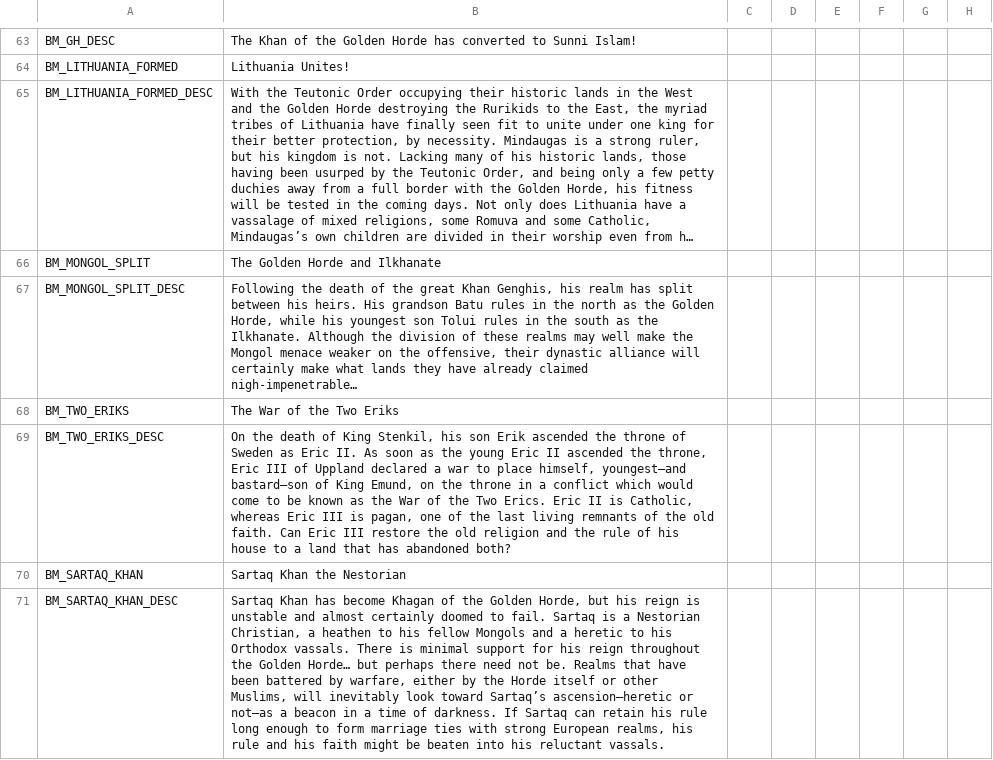
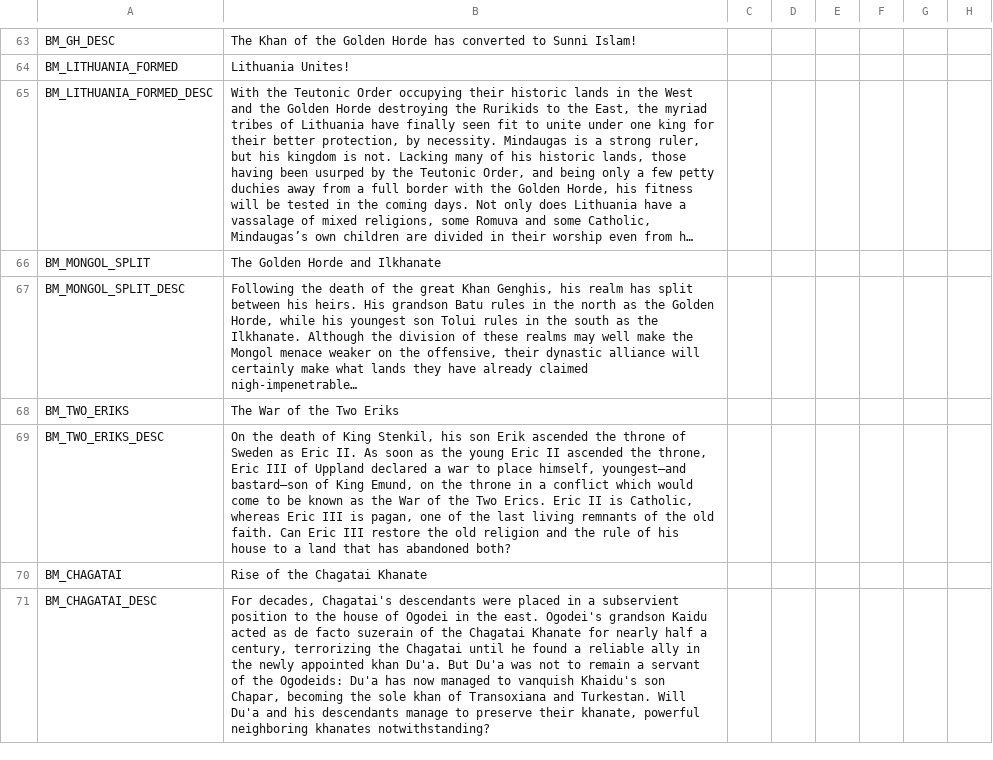
Before and after one commit to escalonn/sed2, a CSV file: build/SED2/localisation/A_sniggles_bookmarks.csv, drawn as a sheet; only a part is shown, gaps mark what is left out; long unchanged cells end in …; the diff names each change by its address in the sheet, - before the commit and + after, or states it on an @@ line.

Commit message:
rebuild from upstream changes :robot_face:

```diff
--- a/build/SED2/localisation/A_sniggles_bookmarks.csv
+++ b/build/SED2/localisation/A_sniggles_bookmarks.csv
-A70: BM_SARTAQ_KHAN
+A70: BM_CHAGATAI
-B70: Sartaq Khan the Nestorian
+B70: Rise of the Chagatai Khanate
-A71: BM_SARTAQ_KHAN_DESC
+A71: BM_CHAGATAI_DESC
-B71: Sartaq Khan has become Khagan of the Golden Horde, but his reign is unstable and almost certainly doomed to fail. Sartaq is a Nestorian Christian, a heathen to his fellow Mongols and a heretic to his Orthodox vassals. There is minimal support for his reign throughout the Golden Horde… but perhaps there need not be. Realms that have been battered by warfare, either by the Horde itself or other Muslims, will inevitably look toward Sartaq’s ascension—heretic or not—as a beacon in a time of darkness. If Sartaq can retain his rule long enough to form marriage ties with strong European realms, his rule and his faith might be beaten into his reluctant vassals.
+B71: For decades, Chagatai's descendants were placed in a subservient position to the house of Ogodei in the east. Ogodei's grandson Kaidu acted as de facto suzerain of the Chagatai Khanate for nearly half a century, terrorizing the Chagatai until he found a reliable ally in the newly appointed khan Du'a. But Du'a was not to remain a servant of the Ogodeids: Du'a has now managed to vanquish Khaidu's son Chapar, becoming the sole khan of Transoxiana and Turkestan. Will Du'a and his descendants manage to preserve their khanate, powerful neighboring khanates notwithstanding?
```
